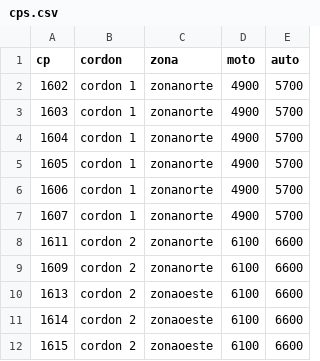
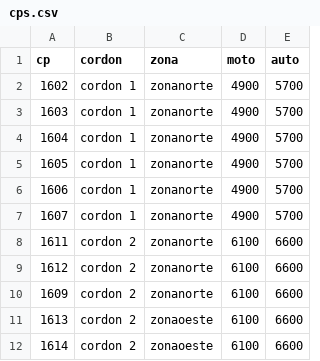
Before and after one commit to emmmatias/integracion_para_glitch, a CSV file: config/cps.csv, drawn as a sheet; only a part is shown; the shorter side is filled out with more unchanged rows.

Commit message:
3420252

```diff
--- a/config/cps.csv
+++ b/config/cps.csv
@@ -8,2 +8,3 @@ cp,cordon,zona,moto,auto
 1611,cordon 2,zonanorte,6100,6600
+1612,cordon 2,zonanorte,6100,6600
 1609,cordon 2,zonanorte,6100,6600
```
